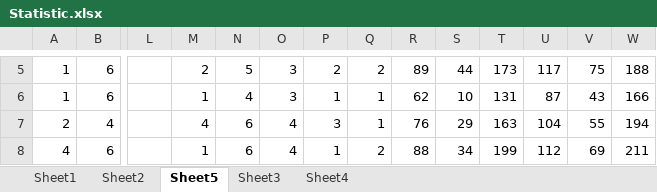
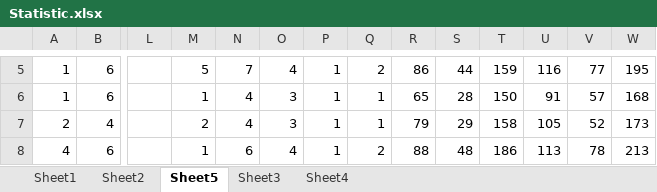
Before and after one commit to kezlya/opit2, an Excel workbook: analitics/Statistic.xlsx, sheet Sheet5, drawn as a sheet; only a part is shown, gaps mark what is left out; values as stored, in another font and other column widths than the file's, no borders; charts and pictures not drawn; the diff covers the shown part only; the diff names each change by its address in the sheet, - before the commit and + after, or states it on an @@ line.

```diff
--- a/analitics/Statistic.xlsx (sheet Sheet5)
+++ b/analitics/Statistic.xlsx (sheet Sheet5)
-M5: 2
+M5: 5
-N5: 5
+N5: 7
-O5: 3
+O5: 4
-P5: 2
+P5: 1
-R5: 89
+R5: 86
-T5: 173
+T5: 159
-U5: 117
+U5: 116
-V5: 75
+V5: 77
-W5: 188
+W5: 195
-R6: 62
+R6: 65
-S6: 10
+S6: 28
-T6: 131
+T6: 150
-U6: 87
+U6: 91
-V6: 43
+V6: 57
-W6: 166
+W6: 168
-M7: 4
+M7: 2
-N7: 6
+N7: 4
-O7: 4
+O7: 3
-P7: 3
+P7: 1
-R7: 76
+R7: 79
-T7: 163
+T7: 158
-U7: 104
+U7: 105
-V7: 55
+V7: 52
-W7: 194
+W7: 173
-S8: 34
+S8: 48
-T8: 199
+T8: 186
-U8: 112
+U8: 113
-V8: 69
+V8: 78
-W8: 211
+W8: 213
```
Also changed, not shown: 212 edited cells elsewhere in this sheet, charts or pictures, 4 other files.
